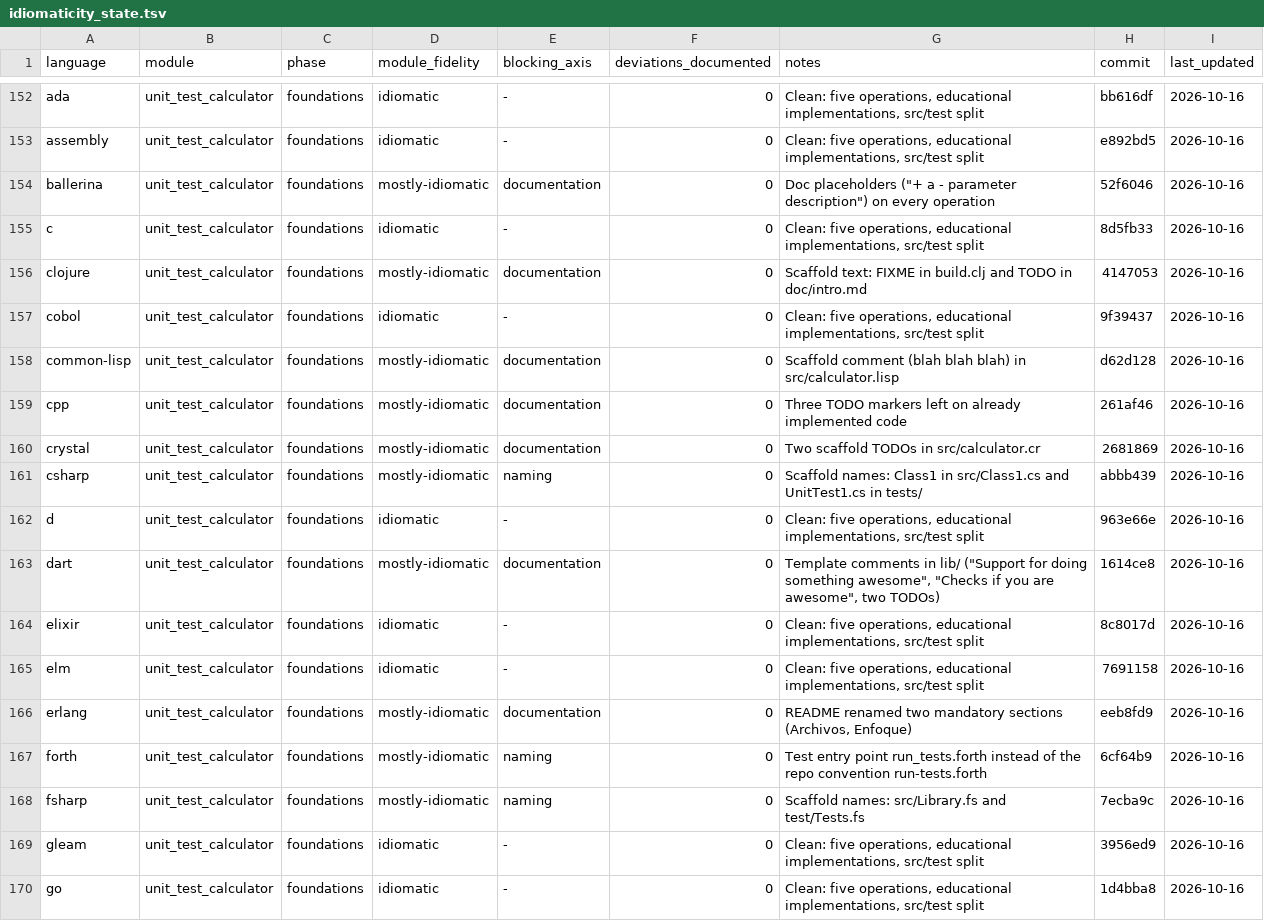
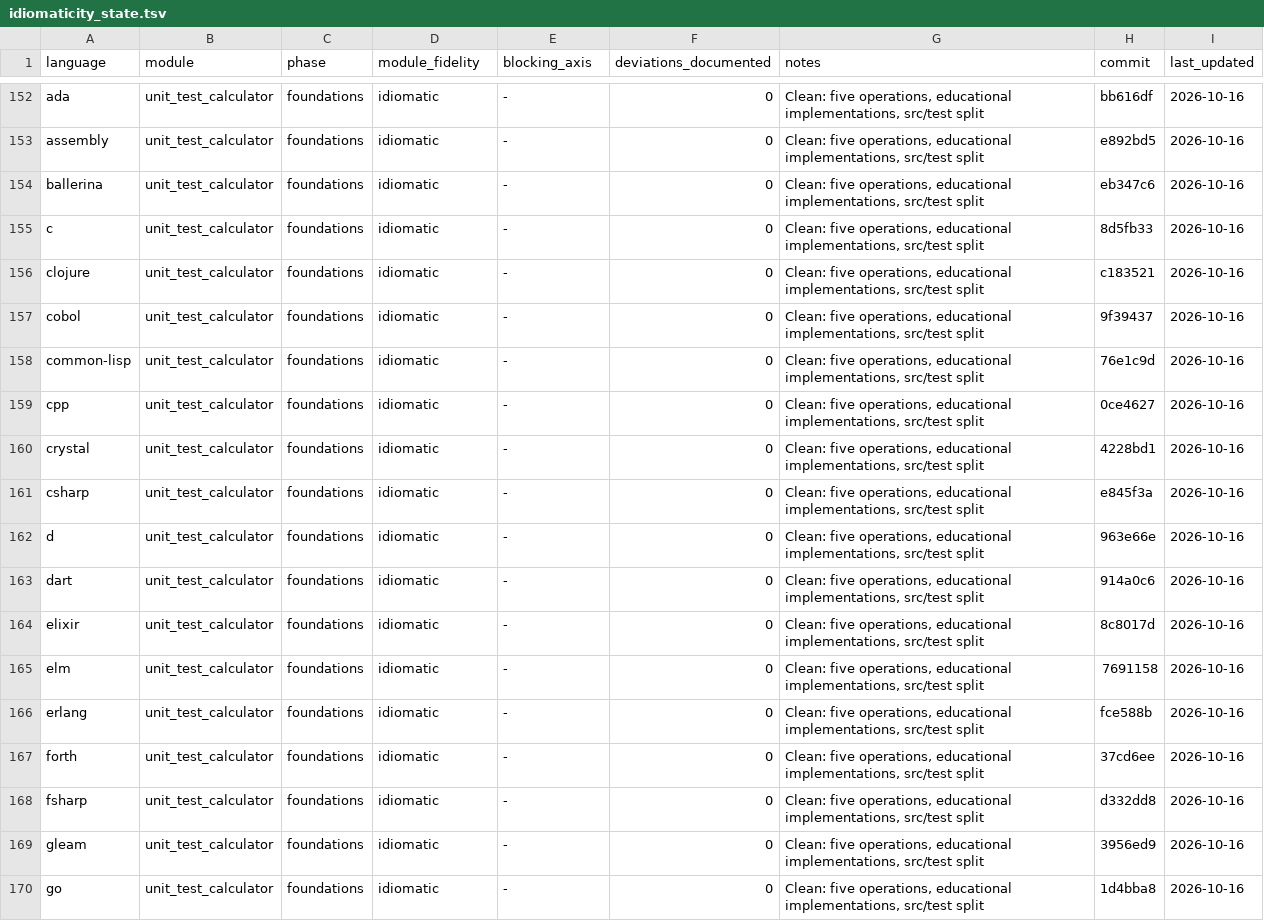
Before and after one commit to yorche3/programming_languages, a TSV file: docs/ruleset/data/idiomaticity_state.tsv, drawn as a sheet; only a part is shown, gaps mark what is left out; the diff covers the shown part only.

Commit message:
docs(audit): close the unit_test_calculator pass and sync the submodule pointers

```diff
--- a/docs/ruleset/data/idiomaticity_state.tsv
+++ b/docs/ruleset/data/idiomaticity_state.tsv
@@ -153,17 +153,17 @@ ada	unit_test_calculator	foundations	idiomatic	-	0	Clean: five operations, educa
 assembly	unit_test_calculator	foundations	idiomatic	-	0	Clean: five operations, educational implementations, src/test split	e892bd5	2026-10-16
-ballerina	unit_test_calculator	foundations	mostly-idiomatic	documentation	0	Doc placeholders ("+ a - parameter description") on every operation	52f6046	2026-10-16
+ballerina	unit_test_calculator	foundations	idiomatic	-	0	Clean: five operations, educational implementations, src/test split	eb347c6	2026-10-16
 c	unit_test_calculator	foundations	idiomatic	-	0	Clean: five operations, educational implementations, src/test split	8d5fb33	2026-10-16
-clojure	unit_test_calculator	foundations	mostly-idiomatic	documentation	0	Scaffold text: FIXME in build.clj and TODO in doc/intro.md	4147053	2026-10-16
+clojure	unit_test_calculator	foundations	idiomatic	-	0	Clean: five operations, educational implementations, src/test split	c183521	2026-10-16
 cobol	unit_test_calculator	foundations	idiomatic	-	0	Clean: five operations, educational implementations, src/test split	9f39437	2026-10-16
-common-lisp	unit_test_calculator	foundations	mostly-idiomatic	documentation	0	Scaffold comment (blah blah blah) in src/calculator.lisp	d62d128	2026-10-16
-cpp	unit_test_calculator	foundations	mostly-idiomatic	documentation	0	Three TODO markers left on already implemented code	261af46	2026-10-16
-crystal	unit_test_calculator	foundations	mostly-idiomatic	documentation	0	Two scaffold TODOs in src/calculator.cr	2681869	2026-10-16
-csharp	unit_test_calculator	foundations	mostly-idiomatic	naming	0	Scaffold names: Class1 in src/Class1.cs and UnitTest1.cs in tests/	abbb439	2026-10-16
+common-lisp	unit_test_calculator	foundations	idiomatic	-	0	Clean: five operations, educational implementations, src/test split	76e1c9d	2026-10-16
+cpp	unit_test_calculator	foundations	idiomatic	-	0	Clean: five operations, educational implementations, src/test split	0ce4627	2026-10-16
+crystal	unit_test_calculator	foundations	idiomatic	-	0	Clean: five operations, educational implementations, src/test split	4228bd1	2026-10-16
+csharp	unit_test_calculator	foundations	idiomatic	-	0	Clean: five operations, educational implementations, src/test split	e845f3a	2026-10-16
 d	unit_test_calculator	foundations	idiomatic	-	0	Clean: five operations, educational implementations, src/test split	963e66e	2026-10-16
-dart	unit_test_calculator	foundations	mostly-idiomatic	documentation	0	Template comments in lib/ ("Support for doing something awesome", "Checks if you are awesome", two TODOs)	1614ce8	2026-10-16
+dart	unit_test_calculator	foundations	idiomatic	-	0	Clean: five operations, educational implementations, src/test split	914a0c6	2026-10-16
 elixir	unit_test_calculator	foundations	idiomatic	-	0	Clean: five operations, educational implementations, src/test split	8c8017d	2026-10-16
 elm	unit_test_calculator	foundations	idiomatic	-	0	Clean: five operations, educational implementations, src/test split	7691158	2026-10-16
-erlang	unit_test_calculator	foundations	mostly-idiomatic	documentation	0	README renamed two mandatory sections (Archivos, Enfoque)	eeb8fd9	2026-10-16
-forth	unit_test_calculator	foundations	mostly-idiomatic	naming	0	Test entry point run_tests.forth instead of the repo convention run-tests.forth	6cf64b9	2026-10-16
-fsharp	unit_test_calculator	foundations	mostly-idiomatic	naming	0	Scaffold names: src/Library.fs and test/Tests.fs	7ecba9c	2026-10-16
+erlang	unit_test_calculator	foundations	idiomatic	-	0	Clean: five operations, educational implementations, src/test split	fce588b	2026-10-16
+forth	unit_test_calculator	foundations	idiomatic	-	0	Clean: five operations, educational implementations, src/test split	37cd6ee	2026-10-16
+fsharp	unit_test_calculator	foundations	idiomatic	-	0	Clean: five operations, educational implementations, src/test split	d332dd8	2026-10-16
 gleam	unit_test_calculator	foundations	idiomatic	-	0	Clean: five operations, educational implementations, src/test split	3956ed9	2026-10-16
```
Also changed, not shown: 20 edited cells elsewhere in this file, 4 other files.
